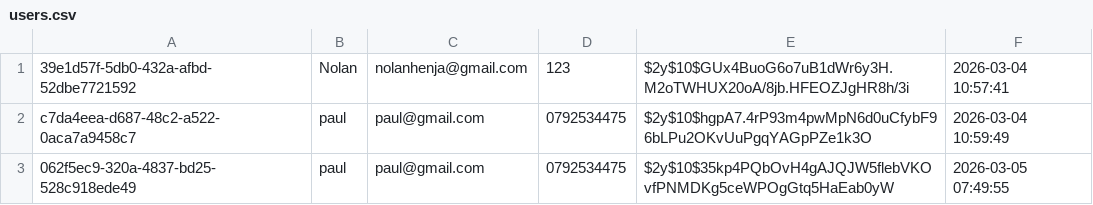
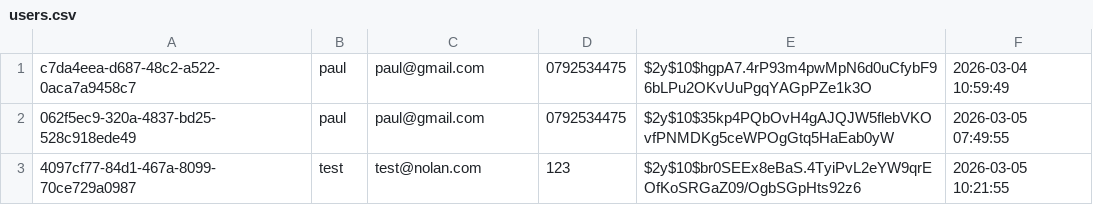
Before and after one commit to Litowner/DeuxiemePioche, a CSV file: main/assets/data/users.csv, drawn as a sheet.

```diff
--- a/main/assets/data/users.csv
+++ b/main/assets/data/users.csv
@@ -1,3 +1,3 @@
-39e1d57f-5db0-432a-afbd-52dbe7721592,Nolan,nolanhenja@gmail.com,123,$2y$10$GUx4BuoG6o7uB1dWr6y3H.M2oTWHUX20oA/8jb.HFEOZJgHR8h/3i,"2026-03-04 10:57:41"
 c7da4eea-d687-48c2-a522-0aca7a9458c7,paul,paul@gmail.com,0792534475,$2y$10$hgpA7.4rP93m4pwMpN6d0uCfybF96bLPu2OKvUuPgqYAGpPZe1k3O,"2026-03-04 10:59:49"
 062f5ec9-320a-4837-bd25-528c918ede49,paul,paul@gmail.com,0792534475,$2y$10$35kp4PQbOvH4gAJQJW5flebVKOvfPNMDKg5ceWPOgGtq5HaEab0yW,"2026-03-05 07:49:55"
+4097cf77-84d1-467a-8099-70ce729a0987,test,test@nolan.com,123,$2y$10$br0SEEx8eBaS.4TyiPvL2eYW9qrEOfKoSRGaZ09/OgbSGpHts92z6,"2026-03-05 10:21:55"
```
Also changed, not shown: 5 other files.
